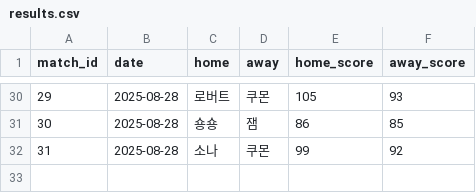
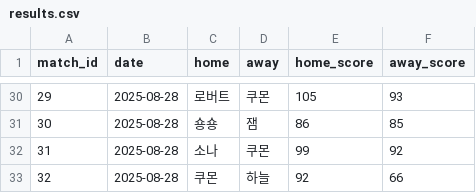
Before and after one commit to famouskawon/Castle-Combo-2025, a CSV file: results.csv, drawn as a sheet; only a part is shown, gaps mark what is left out.

Commit message:
Update results.csv

```diff
--- a/results.csv
+++ b/results.csv
@@ -32 +32,2 @@ match_id,date,home,away,home_score,away_score
 31,2025-08-28,소나,쿠몬,99,92
+32,2025-08-28,쿠몬,하늘,92,66
```
